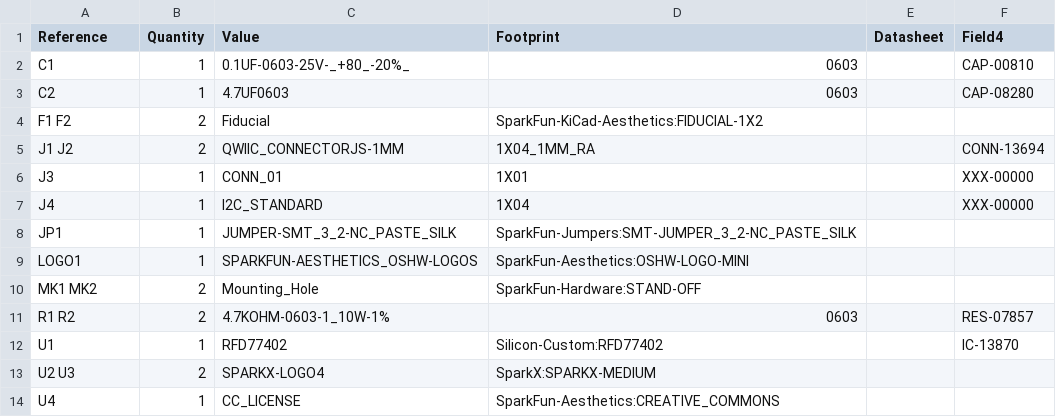
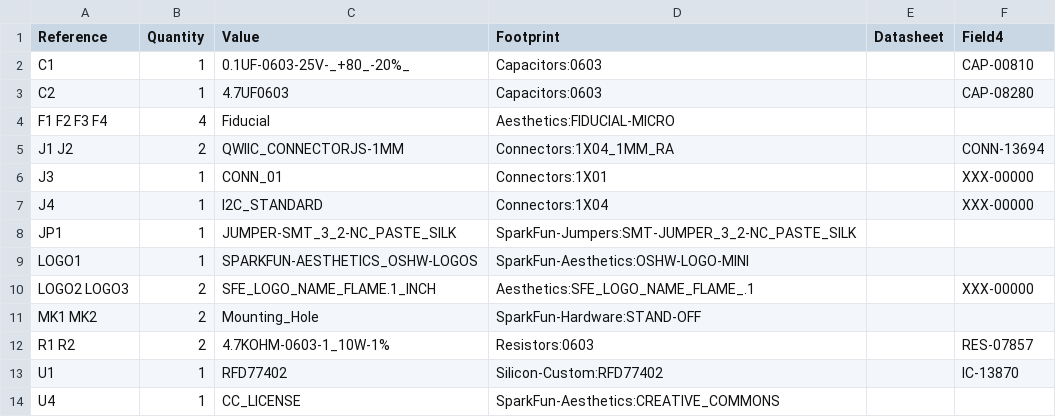
Before and after one commit to sparkfun/Qwiic_Distance_RFD77402, a CSV file: Hardware/RFD77402_ToF_Sensor.csv, drawn as a sheet.

```diff
--- a/Hardware/RFD77402_ToF_Sensor.csv
+++ b/Hardware/RFD77402_ToF_Sensor.csv
@@ -1,14 +1,14 @@
 Reference, Quantity, Value, Footprint, Datasheet, Field4
-C1 ,1,0.1UF-0603-25V-_+80_-20%_,0603,,CAP-00810
-C2 ,1,4.7UF0603,0603,,CAP-08280
-F1 F2 ,2,Fiducial,SparkFun-KiCad-Aesthetics:FIDUCIAL-1X2,
-J1 J2 ,2,QWIIC_CONNECTORJS-1MM,1X04_1MM_RA,,CONN-13694
-J3 ,1,CONN_01,1X01,,XXX-00000
-J4 ,1,I2C_STANDARD,1X04,,XXX-00000
+C1 ,1,0.1UF-0603-25V-_+80_-20%_,Capacitors:0603,,CAP-00810
+C2 ,1,4.7UF0603,Capacitors:0603,,CAP-08280
+F1 F2 F3 F4 ,4,Fiducial,Aesthetics:FIDUCIAL-MICRO,
+J1 J2 ,2,QWIIC_CONNECTORJS-1MM,Connectors:1X04_1MM_RA,,CONN-13694
+J3 ,1,CONN_01,Connectors:1X01,,XXX-00000
+J4 ,1,I2C_STANDARD,Connectors:1X04,,XXX-00000
 JP1 ,1,JUMPER-SMT_3_2-NC_PASTE_SILK,SparkFun-Jumpers:SMT-JUMPER_3_2-NC_PASTE_SILK,
 LOGO1 ,1,SPARKFUN-AESTHETICS_OSHW-LOGOS,SparkFun-Aesthetics:OSHW-LOGO-MINI,
+LOGO2 LOGO3 ,2,SFE_LOGO_NAME_FLAME.1_INCH,Aesthetics:SFE_LOGO_NAME_FLAME_.1,,XXX-00000
 MK1 MK2 ,2,Mounting_Hole,SparkFun-Hardware:STAND-OFF,
-R1 R2 ,2,4.7KOHM-0603-1_10W-1%,0603,,RES-07857
+R1 R2 ,2,4.7KOHM-0603-1_10W-1%,Resistors:0603,,RES-07857
 U1 ,1,RFD77402,Silicon-Custom:RFD77402,,IC-13870
-U2 U3 ,2,SPARKX-LOGO4,SparkX:SPARKX-MEDIUM,
 U4 ,1,CC_LICENSE,SparkFun-Aesthetics:CREATIVE_COMMONS,
```
Also changed, not shown: 7 other files.
